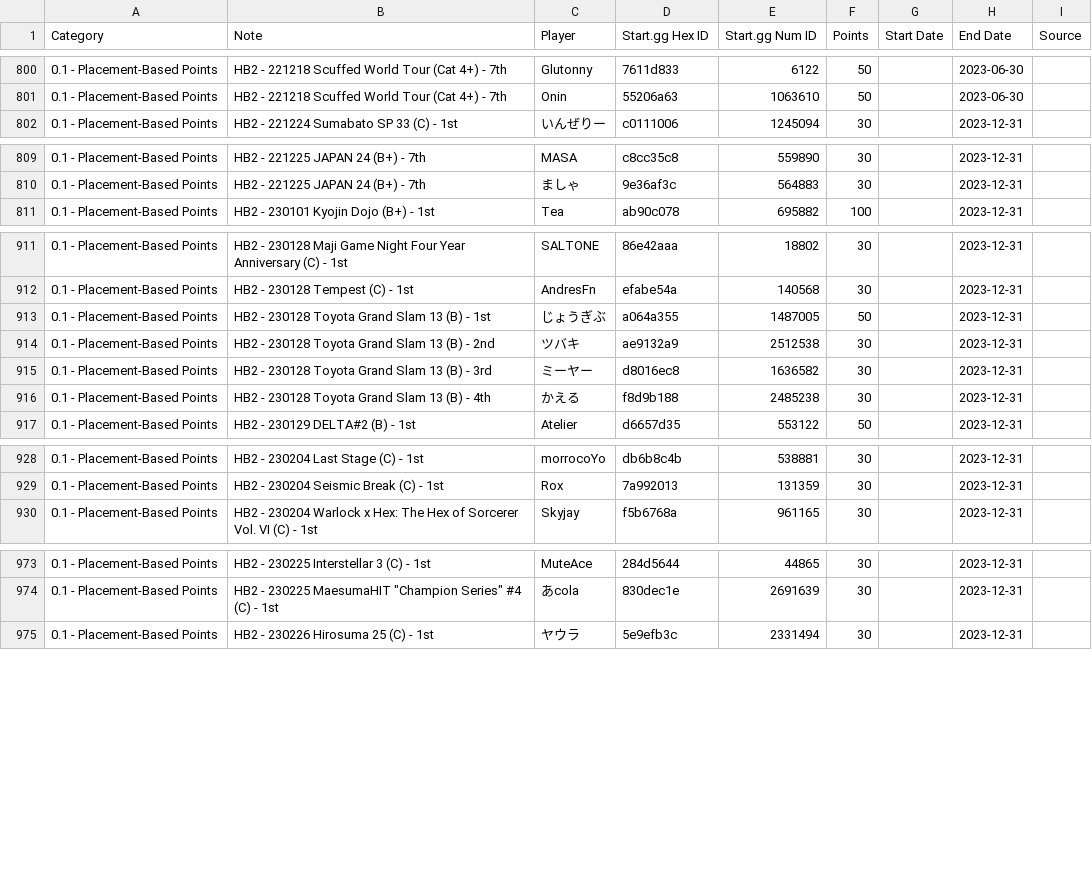
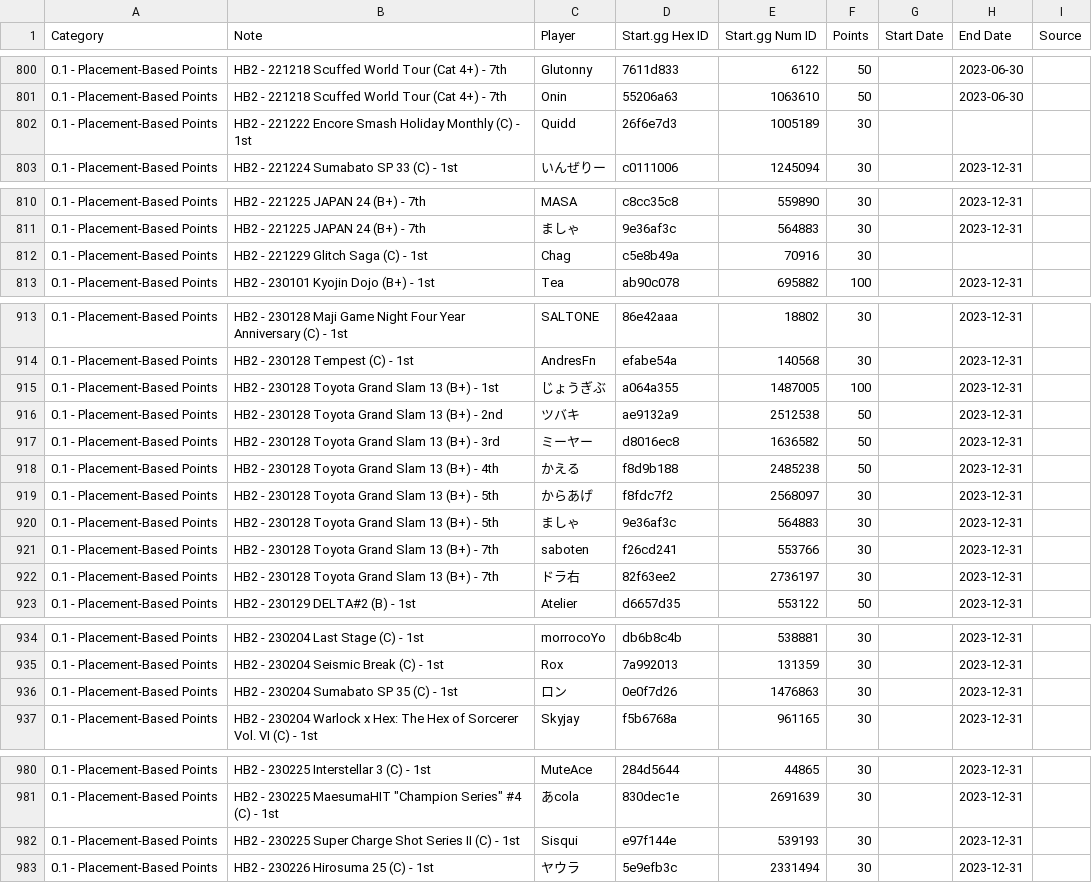
Before and after one commit to kenniky/ultrank-scoring, a CSV file: ultrank_players.csv, drawn as a sheet; only a part is shown, gaps mark what is left out; the diff covers the shown part only.

```diff
--- a/ultrank_players.csv
+++ b/ultrank_players.csv
@@ -801,2 +801,3 @@ Category,Note,Player,Start.gg Hex ID,Start.gg Num ID,Points,Start Date,End Date,
 0.1 - Placement-Based Points,HB2 - 221218 Scuffed World Tour (Cat 4+) - 7th,Onin,55206a63,1063610,50,,2023-06-30,
+0.1 - Placement-Based Points,HB2 - 221222 Encore Smash Holiday Monthly (C) - 1st,Quidd,26f6e7d3,1005189,30,,,
 0.1 - Placement-Based Points,HB2 - 221224 Sumabato SP 33 (C) - 1st,いんぜりー,c0111006,1245094,30,,2023-12-31,
@@ -810,2 +811,3 @@ Category,Note,Player,Start.gg Hex ID,Start.gg Num ID,Points,Start Date,End Date,
 0.1 - Placement-Based Points,HB2 - 221225 JAPAN 24 (B+) - 7th,ましゃ,9e36af3c,564883,30,,2023-12-31,
+0.1 - Placement-Based Points,HB2 - 221229 Glitch Saga (C) - 1st,Chag,c5e8b49a,70916,30,,,
 0.1 - Placement-Based Points,HB2 - 230101 Kyojin Dojo (B+) - 1st,Tea,ab90c078,695882,100,,2023-12-31,
@@ -912,6 +914,10 @@ Category,Note,Player,Start.gg Hex ID,Start.gg Num ID,Points,Start Date,End Date,
 0.1 - Placement-Based Points,HB2 - 230128 Tempest (C) - 1st,AndresFn,efabe54a,140568,30,,2023-12-31,
-0.1 - Placement-Based Points,HB2 - 230128 Toyota Grand Slam 13 (B) - 1st,じょうぎぶ,a064a355,1487005,50,,2023-12-31,
-0.1 - Placement-Based Points,HB2 - 230128 Toyota Grand Slam 13 (B) - 2nd,ツバキ,ae9132a9,2512538,30,,2023-12-31,
-0.1 - Placement-Based Points,HB2 - 230128 Toyota Grand Slam 13 (B) - 3rd,ミーヤー,d8016ec8,1636582,30,,2023-12-31,
-0.1 - Placement-Based Points,HB2 - 230128 Toyota Grand Slam 13 (B) - 4th,かえる,f8d9b188,2485238,30,,2023-12-31,
+0.1 - Placement-Based Points,HB2 - 230128 Toyota Grand Slam 13 (B+) - 1st,じょうぎぶ,a064a355,1487005,100,,2023-12-31,
+0.1 - Placement-Based Points,HB2 - 230128 Toyota Grand Slam 13 (B+) - 2nd,ツバキ,ae9132a9,2512538,50,,2023-12-31,
+0.1 - Placement-Based Points,HB2 - 230128 Toyota Grand Slam 13 (B+) - 3rd,ミーヤー,d8016ec8,1636582,50,,2023-12-31,
+0.1 - Placement-Based Points,HB2 - 230128 Toyota Grand Slam 13 (B+) - 4th,かえる,f8d9b188,2485238,50,,2023-12-31,
+0.1 - Placement-Based Points,HB2 - 230128 Toyota Grand Slam 13 (B+) - 5th,からあげ,f8fdc7f2,2568097,30,,2023-12-31,
+0.1 - Placement-Based Points,HB2 - 230128 Toyota Grand Slam 13 (B+) - 5th,ましゃ,9e36af3c,564883,30,,2023-12-31,
+0.1 - Placement-Based Points,HB2 - 230128 Toyota Grand Slam 13 (B+) - 7th,saboten,f26cd241,553766,30,,2023-12-31,
+0.1 - Placement-Based Points,HB2 - 230128 Toyota Grand Slam 13 (B+) - 7th,ドラ右,82f63ee2,2736197,30,,2023-12-31,
 0.1 - Placement-Based Points,HB2 - 230129 DELTA#2 (B) - 1st,Atelier,d6657d35,553122,50,,2023-12-31,
@@ -929,2 +935,3 @@ Category,Note,Player,Start.gg Hex ID,Start.gg Num ID,Points,Start Date,End Date,
 0.1 - Placement-Based Points,HB2 - 230204 Seismic Break (C) - 1st,Rox,7a992013,131359,30,,2023-12-31,
+0.1 - Placement-Based Points,HB2 - 230204 Sumabato SP 35 (C) - 1st,ロン,0e0f7d26,1476863,30,,2023-12-31,
 0.1 - Placement-Based Points,HB2 - 230204 Warlock x Hex: The Hex of Sorcerer Vol. VI (C) - 1st,Skyjay,f5b6768a,961165,30,,2023-12-31,
@@ -974,2 +981,3 @@ Category,Note,Player,Start.gg Hex ID,Start.gg Num ID,Points,Start Date,End Date,
 0.1 - Placement-Based Points,"HB2 - 230225 MaesumaHIT ""Champion Series"" #4 (C) - 1st",あcola,830dec1e,2691639,30,,2023-12-31,
+0.1 - Placement-Based Points,HB2 - 230225 Super Charge Shot Series II (C) - 1st,Sisqui,e97f144e,539193,30,,2023-12-31,
 0.1 - Placement-Based Points,HB2 - 230226 Hirosuma 25 (C) - 1st,ヤウラ,5e9efb3c,2331494,30,,2023-12-31,
```
Also changed, not shown: 6 edited cells elsewhere in this file, ultrank_regions.csv, ultrank_tags.csv, 1 other file.
